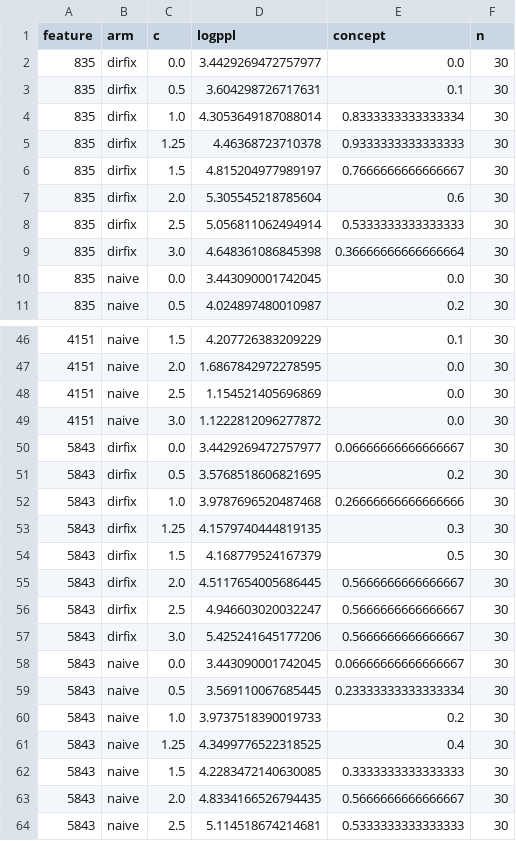
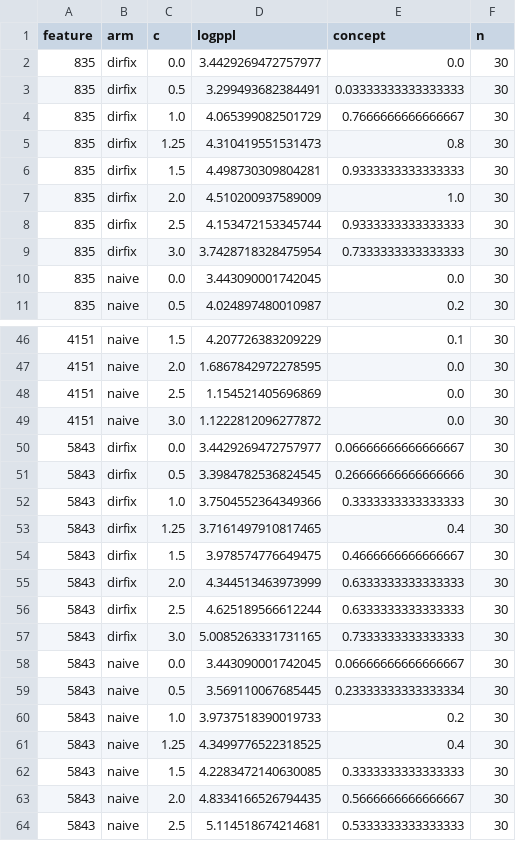
Before and after one commit to MortiferumUrsus/Mechanistic-Interpretability-Research-T-lab, a CSV file: results/cells.csv, drawn as a sheet; only a part is shown, gaps mark what is left out; the diff covers the shown part only.

```diff
--- a/results/cells.csv
+++ b/results/cells.csv
@@ -2,9 +2,9 @@ feature,arm,c,logppl,concept,n
 835,dirfix,0.0,3.4429269472757977,0.0,30
-835,dirfix,0.5,3.604298726717631,0.1,30
-835,dirfix,1.0,4.3053649187088014,0.8333333333333334,30
-835,dirfix,1.25,4.46368723710378,0.9333333333333333,30
-835,dirfix,1.5,4.815204977989197,0.7666666666666667,30
-835,dirfix,2.0,5.305545218785604,0.6,30
-835,dirfix,2.5,5.056811062494914,0.5333333333333333,30
-835,dirfix,3.0,4.648361086845398,0.36666666666666664,30
+835,dirfix,0.5,3.299493682384491,0.03333333333333333,30
+835,dirfix,1.0,4.065399082501729,0.7666666666666667,30
+835,dirfix,1.25,4.310419551531473,0.8,30
+835,dirfix,1.5,4.498730309804281,0.9333333333333333,30
+835,dirfix,2.0,4.510200937589009,1.0,30
+835,dirfix,2.5,4.153472153345744,0.9333333333333333,30
+835,dirfix,3.0,3.7428718328475954,0.7333333333333333,30
 835,naive,0.0,3.443090001742045,0.0,30
@@ -50,9 +50,9 @@ feature,arm,c,logppl,concept,n
 5843,dirfix,0.0,3.4429269472757977,0.06666666666666667,30
-5843,dirfix,0.5,3.5768518606821695,0.2,30
-5843,dirfix,1.0,3.9787696520487468,0.26666666666666666,30
-5843,dirfix,1.25,4.1579740444819135,0.3,30
-5843,dirfix,1.5,4.168779524167379,0.5,30
-5843,dirfix,2.0,4.5117654005686445,0.5666666666666667,30
-5843,dirfix,2.5,4.946603020032247,0.5666666666666667,30
-5843,dirfix,3.0,5.425241645177206,0.5666666666666667,30
+5843,dirfix,0.5,3.3984782536824545,0.26666666666666666,30
+5843,dirfix,1.0,3.7504552364349366,0.3333333333333333,30
+5843,dirfix,1.25,3.7161497910817465,0.4,30
+5843,dirfix,1.5,3.978574776649475,0.4666666666666667,30
+5843,dirfix,2.0,4.344513463973999,0.6333333333333333,30
+5843,dirfix,2.5,4.625189566612244,0.6333333333333333,30
+5843,dirfix,3.0,5.0085263331731165,0.7333333333333333,30
 5843,naive,0.0,3.443090001742045,0.06666666666666667,30
```
Also changed, not shown: 114 edited cells elsewhere in this file, results/dirfix_eval_dev.csv, results/endpoint_per_feature.csv, 17 other files.
